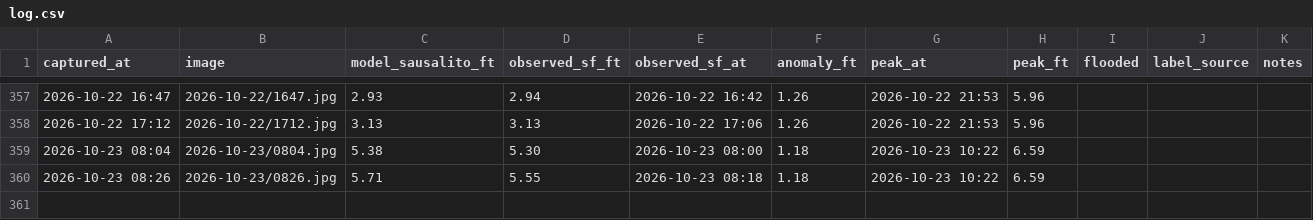
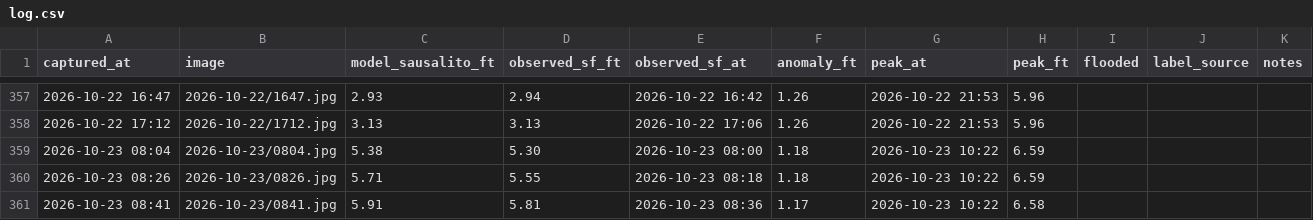
Before and after one commit to jacobpascalcoblentz/ggb-bot, a CSV file: log.csv, drawn as a sheet; only a part is shown, gaps mark what is left out.

```diff
--- a/log.csv
+++ b/log.csv
@@ -360 +360,2 @@ captured_at,image,model_sausalito_ft,observed_sf_ft,observed_sf_at,anomaly_ft,pe
 2026-10-23 08:26,2026-10-23/0826.jpg,5.71,5.55,2026-10-23 08:18,1.18,2026-10-23 10:22,6.59,,,
+2026-10-23 08:41,2026-10-23/0841.jpg,5.91,5.81,2026-10-23 08:36,1.17,2026-10-23 10:22,6.58,,,
```
Also changed, not shown: 1 other file.
